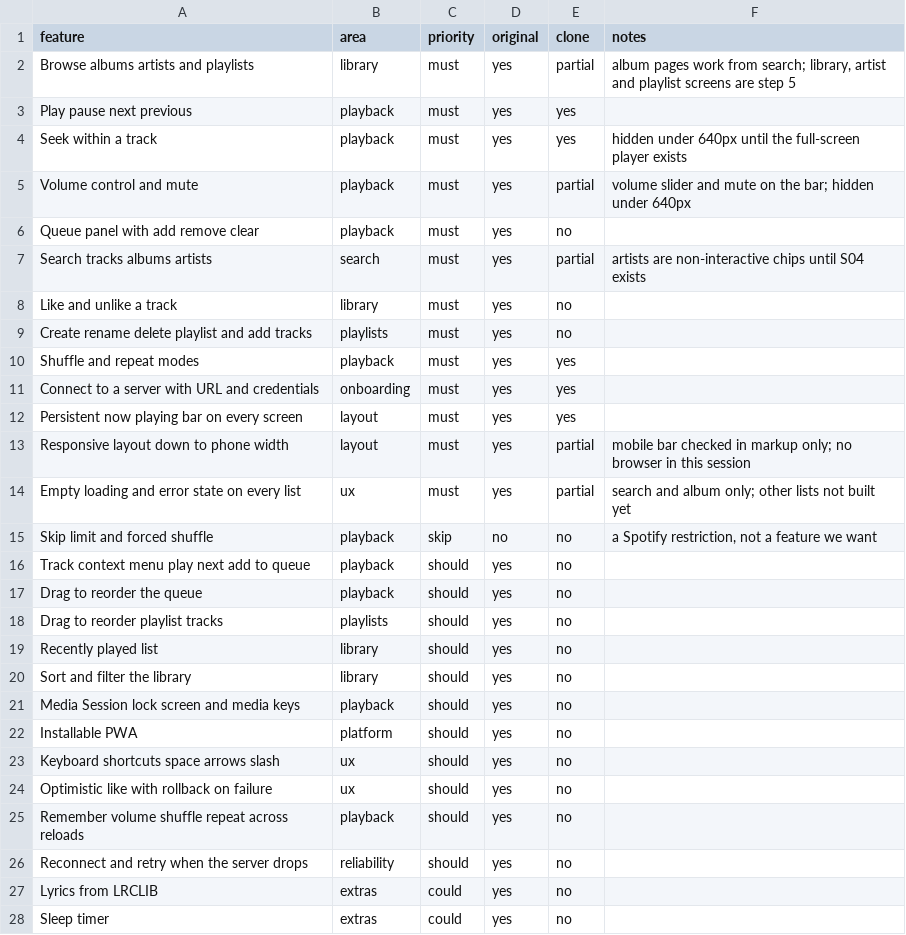
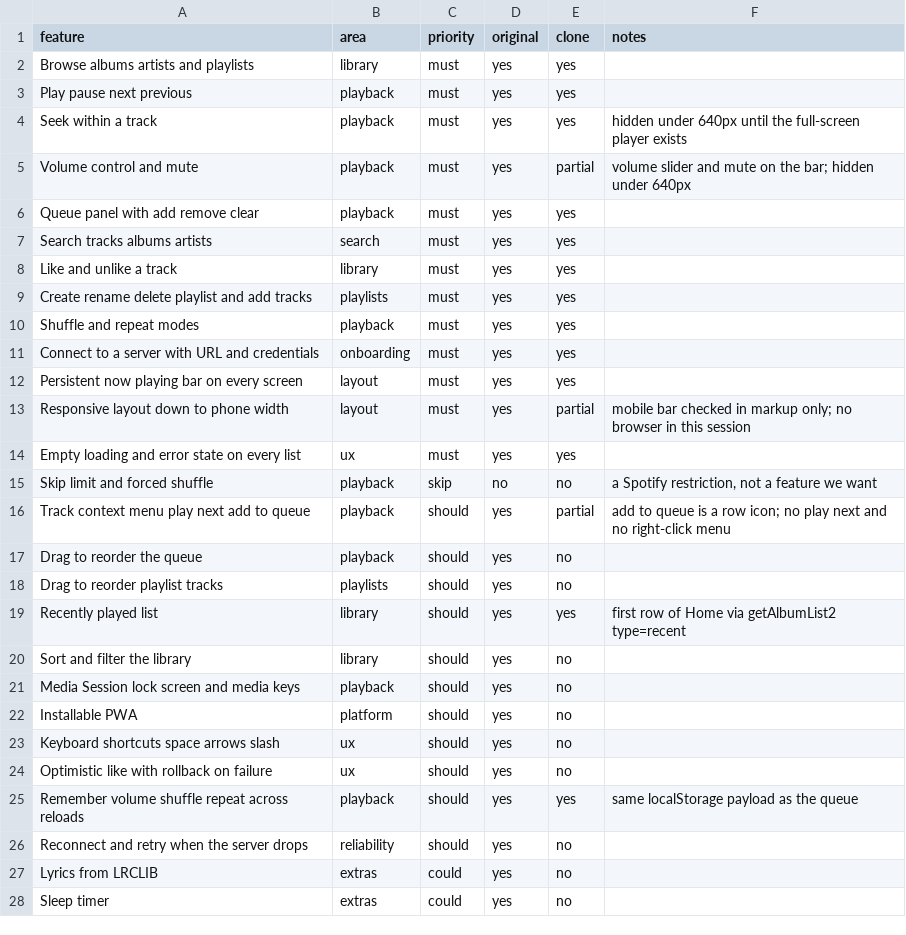
Before and after one commit to MAXxDEVIL/Spoookify, a CSV file: replica/features.csv, drawn as a sheet; only a part is shown.

Commit message:
feat: implement track queue management and add new components
- Enhance player state management with actions for enqueueing, removing, clearing, and jumping tracks in the queue.
- Create AddTracksDialog component for searching and adding tracks to the queue.
- Introduce HeartButton component for liking/unliking tracks.
- Develop MediaCard component for displaying album and artist information.
- Implement PromptDialog component for user input prompts.
- Create QueueSheet component for managing the current playback queue.
- Add Artist, Home, Library, Liked, and Playlist pages to display relevant content and manage user interactions.
- Introduce Starred context for managing liked tracks with server synchronization.

```diff
--- a/replica/features.csv
+++ b/replica/features.csv
@@ -1,3 +1,3 @@
 feature,area,priority,original,clone,notes
-Browse albums artists and playlists,library,must,yes,partial,"album pages work from search; library, artist and playlist screens are step 5"
+Browse albums artists and playlists,library,must,yes,yes,
 Play pause next previous,playback,must,yes,yes,
@@ -5,6 +5,6 @@ Seek within a track,playback,must,yes,yes,hidden under 640px until the full-scre
 Volume control and mute,playback,must,yes,partial,volume slider and mute on the bar; hidden under 640px
-Queue panel with add remove clear,playback,must,yes,no,
-Search tracks albums artists,search,must,yes,partial,artists are non-interactive chips until S04 exists
-Like and unlike a track,library,must,yes,no,
-Create rename delete playlist and add tracks,playlists,must,yes,no,
+Queue panel with add remove clear,playback,must,yes,yes,
+Search tracks albums artists,search,must,yes,yes,
+Like and unlike a track,library,must,yes,yes,
+Create rename delete playlist and add tracks,playlists,must,yes,yes,
 Shuffle and repeat modes,playback,must,yes,yes,
@@ -13,8 +13,8 @@ Persistent now playing bar on every screen,layout,must,yes,yes,
 Responsive layout down to phone width,layout,must,yes,partial,mobile bar checked in markup only; no browser in this session
-Empty loading and error state on every list,ux,must,yes,partial,search and album only; other lists not built yet
+Empty loading and error state on every list,ux,must,yes,yes,
 Skip limit and forced shuffle,playback,skip,no,no,"a Spotify restriction, not a feature we want"
-Track context menu play next add to queue,playback,should,yes,no,
+Track context menu play next add to queue,playback,should,yes,partial,add to queue is a row icon; no play next and no right-click menu
 Drag to reorder the queue,playback,should,yes,no,
 Drag to reorder playlist tracks,playlists,should,yes,no,
-Recently played list,library,should,yes,no,
+Recently played list,library,should,yes,yes,first row of Home via getAlbumList2 type=recent
 Sort and filter the library,library,should,yes,no,
@@ -24,3 +24,3 @@ Keyboard shortcuts space arrows slash,ux,should,yes,no,
 Optimistic like with rollback on failure,ux,should,yes,no,
-Remember volume shuffle repeat across reloads,playback,should,yes,no,
+Remember volume shuffle repeat across reloads,playback,should,yes,yes,same localStorage payload as the queue
 Reconnect and retry when the server drops,reliability,should,yes,no,
```
Also changed, not shown: 20 other files.
